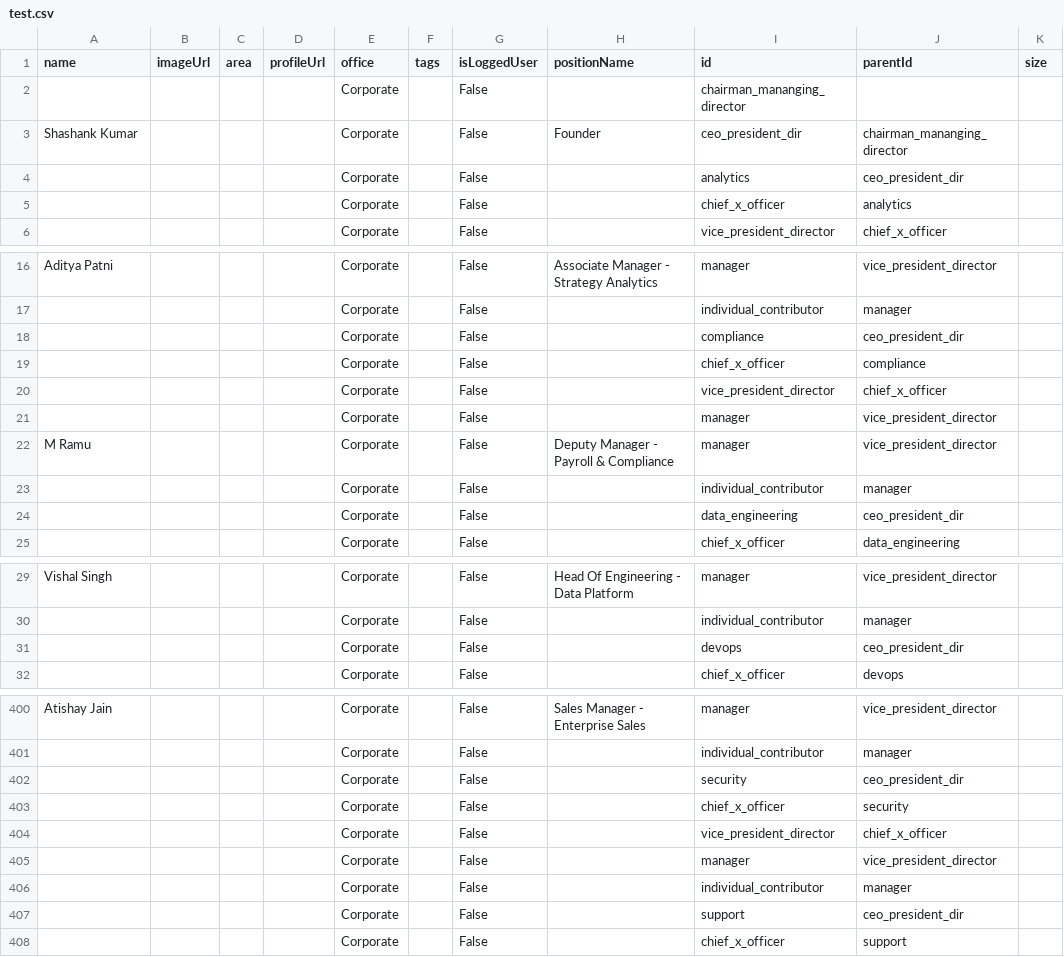
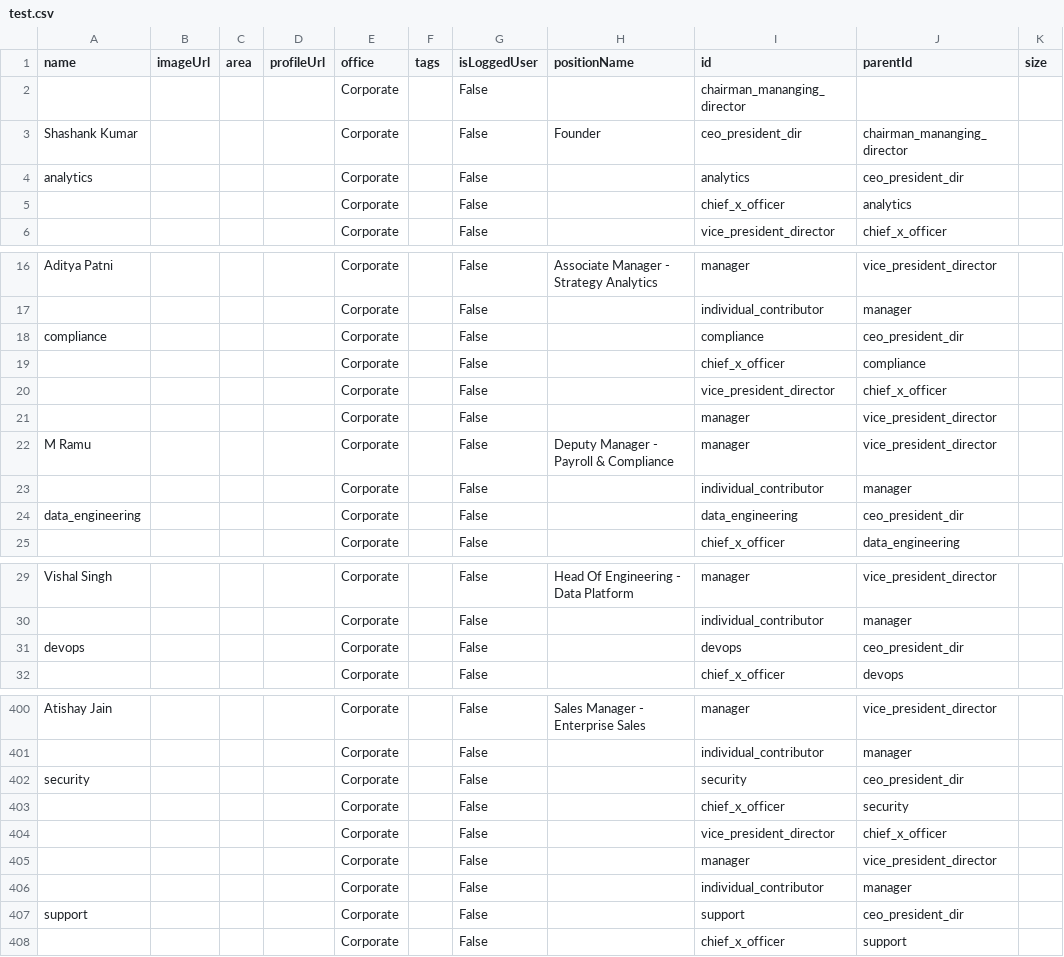
Before and after one commit to suyashmehta11/orgchartcsv, a CSV file: test.csv, drawn as a sheet; only a part is shown, gaps mark what is left out; the diff covers the shown part only.

```diff
--- a/test.csv
+++ b/test.csv
@@ -3,3 +3,3 @@ name,imageUrl,area,profileUrl,office,tags,isLoggedUser,positionName,id,parentId,
 Shashank Kumar,,,,Corporate,,False,Founder,ceo_president_dir,chairman_mananging_director,
-,,,,Corporate,,False,,analytics,ceo_president_dir,
+analytics,,,,Corporate,,False,,analytics,ceo_president_dir,
 ,,,,Corporate,,False,,chief_x_officer,analytics,
@@ -17,3 +17,3 @@ Aditya Patni,,,,Corporate,,False,Associate Manager - Strategy Analytics,manager,
 ,,,,Corporate,,False,,individual_contributor,manager,
-,,,,Corporate,,False,,compliance,ceo_president_dir,
+compliance,,,,Corporate,,False,,compliance,ceo_president_dir,
 ,,,,Corporate,,False,,chief_x_officer,compliance,
@@ -23,3 +23,3 @@ M Ramu,,,,Corporate,,False,Deputy Manager - Payroll & Compliance,manager,vice_pr
 ,,,,Corporate,,False,,individual_contributor,manager,
-,,,,Corporate,,False,,data_engineering,ceo_president_dir,
+data_engineering,,,,Corporate,,False,,data_engineering,ceo_president_dir,
 ,,,,Corporate,,False,,chief_x_officer,data_engineering,
@@ -30,3 +30,3 @@ Vishal Singh,,,,Corporate,,False,Head Of Engineering - Data Platform,manager,vic
 ,,,,Corporate,,False,,individual_contributor,manager,
-,,,,Corporate,,False,,devops,ceo_president_dir,
+devops,,,,Corporate,,False,,devops,ceo_president_dir,
 ,,,,Corporate,,False,,chief_x_officer,devops,
@@ -401,3 +401,3 @@ Atishay Jain,,,,Corporate,,False,Sales Manager - Enterprise Sales,manager,vice_p
 ,,,,Corporate,,False,,individual_contributor,manager,
-,,,,Corporate,,False,,security,ceo_president_dir,
+security,,,,Corporate,,False,,security,ceo_president_dir,
 ,,,,Corporate,,False,,chief_x_officer,security,
@@ -406,3 +406,3 @@ Atishay Jain,,,,Corporate,,False,Sales Manager - Enterprise Sales,manager,vice_p
 ,,,,Corporate,,False,,individual_contributor,manager,
-,,,,Corporate,,False,,support,ceo_president_dir,
+support,,,,Corporate,,False,,support,ceo_president_dir,
 ,,,,Corporate,,False,,chief_x_officer,support,
```
Also changed, not shown: 18 edited cells elsewhere in this file.
